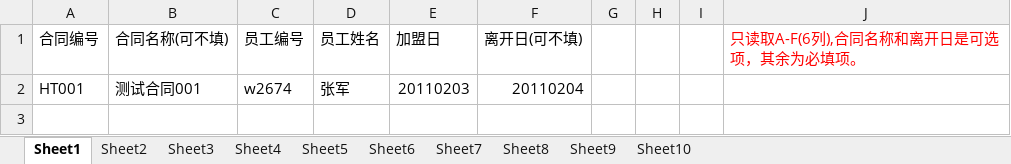
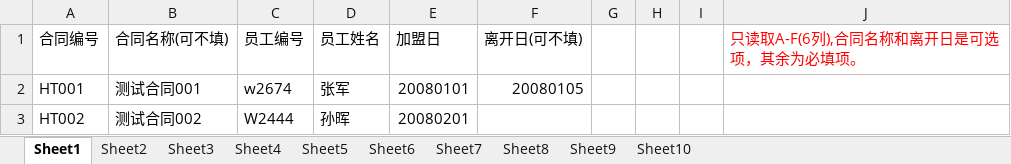
Before and after one commit to jiayamy/cpm-admin, an Excel workbook: src/main/webapp/importTpl/contractUserImportTpl.xlsx, sheet Sheet1, drawn as a sheet; values as stored, in another font and other column widths than the file's, no borders; the diff names each change by its address in the sheet, - before the commit and + after, or states it on an @@ line.

```diff
--- a/src/main/webapp/importTpl/contractUserImportTpl.xlsx (sheet Sheet1)
+++ b/src/main/webapp/importTpl/contractUserImportTpl.xlsx (sheet Sheet1)
-E2 (加盟日): 20110203
+E2 (加盟日): 20080101
-F2 (离开日(可不填)): 20110204
+F2 (离开日(可不填)): 20080105
+row 3: HT002 | 测试合同002 | W2444 | 孙晖 | 20080201
```
Also changed, not shown: 20 other files.
